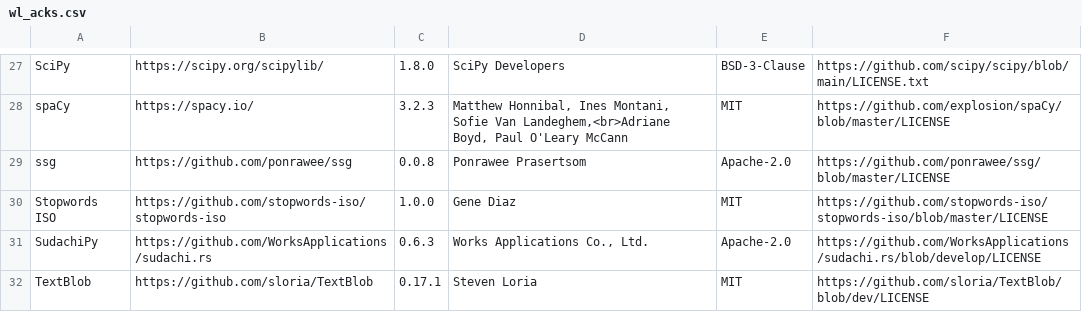
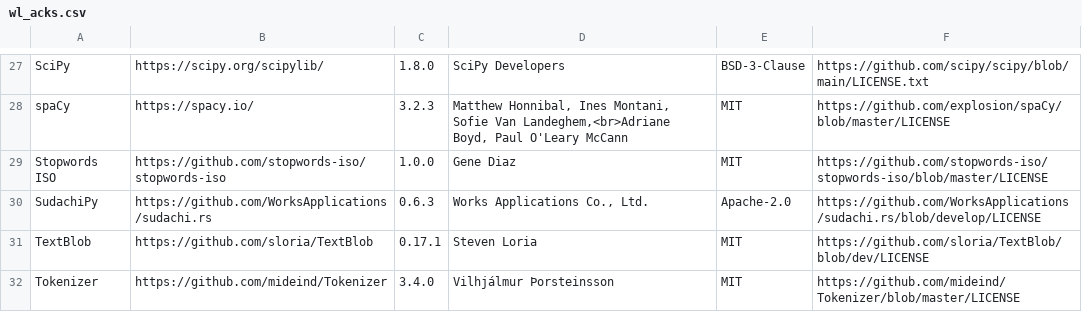
Before and after one commit to orgTestCodacy11KRepos110MB/repo-5838-Wordless, a CSV file: src/wl_acks.csv, drawn as a sheet; only a part is shown, gaps mark what is left out; the shorter side is filled out with more unchanged rows; the diff names each change by its address in the sheet, - before the commit and + after, or states it on an @@ line.

```diff
--- a/src/wl_acks.csv
+++ b/src/wl_acks.csv
-row 29: ssg | https://github.com/ponrawee/ssg | 0.0.8 | Ponrawee Prasertsom | Apache-2.0 | https://github.com/ponrawee/ssg/blob/master/LICENSE
```
Also changed, not shown: 5 other files.
